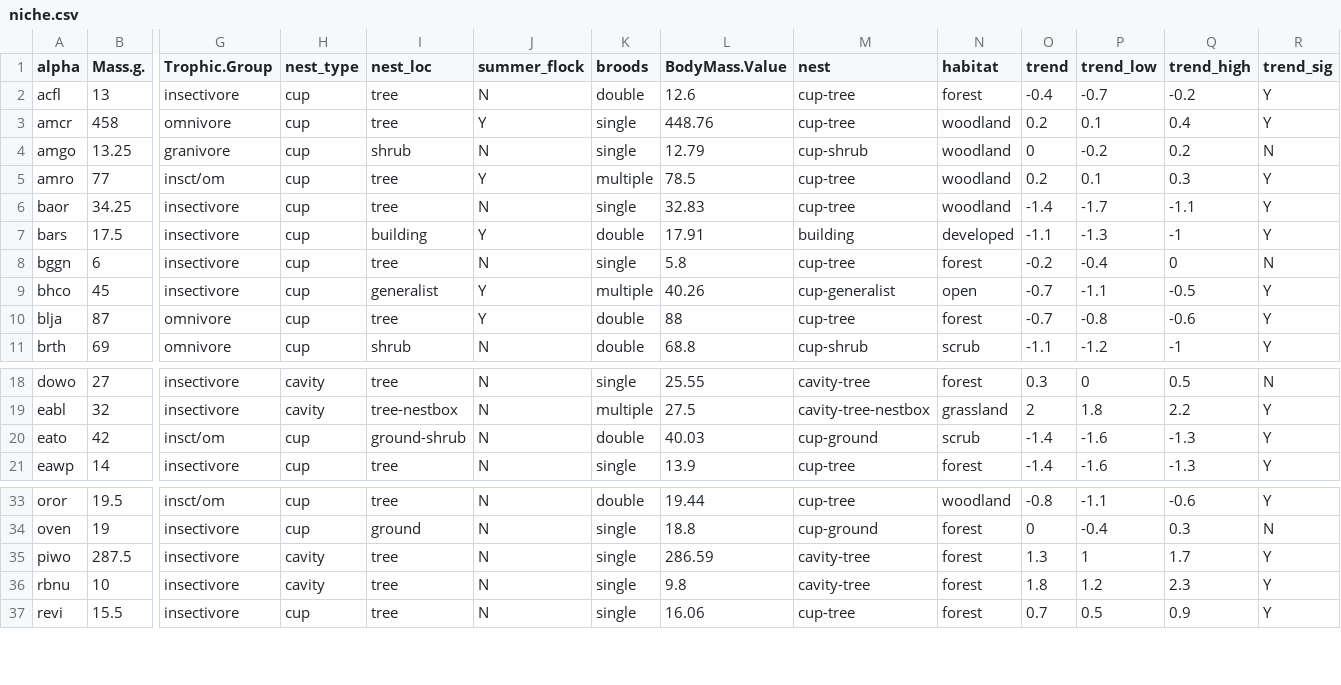
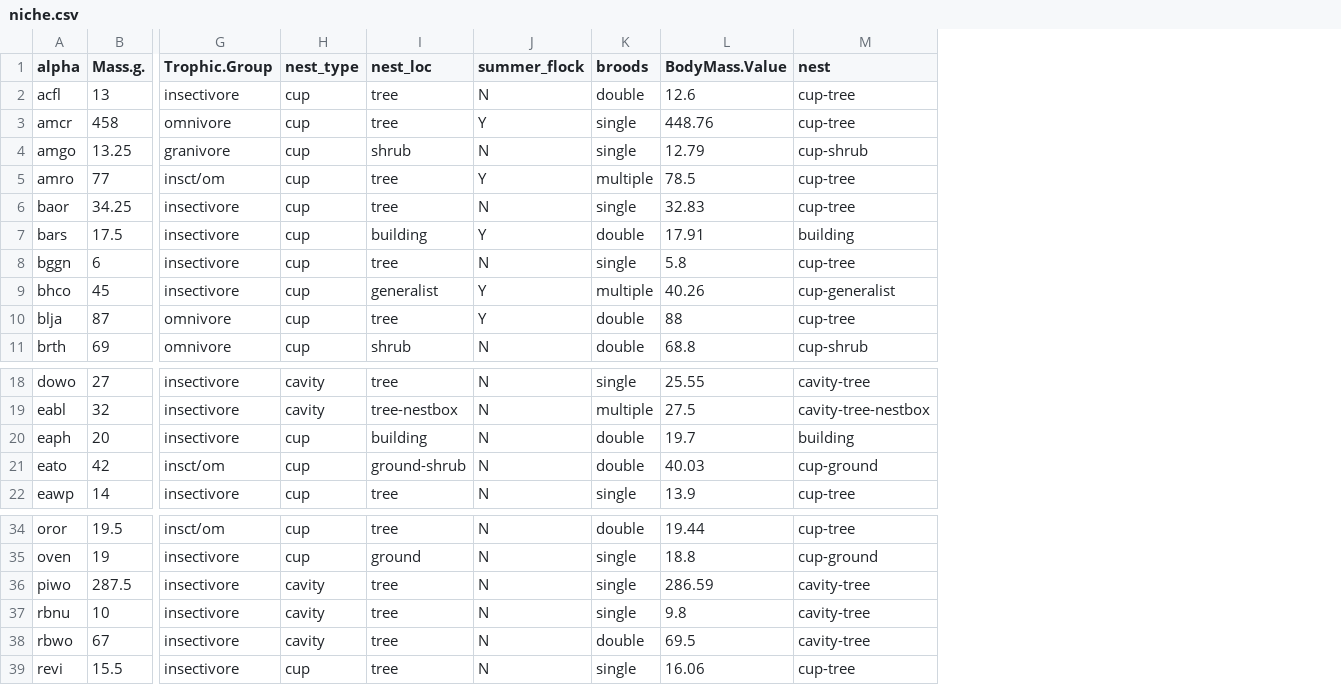
Before and after one commit to bsevansunc/Community_analysis, a CSV file: guild_data/niche.csv, drawn as a sheet; only a part is shown, gaps mark what is left out; removed rows and columns are numbered as before the commit, all else as after; rows hold the shown columns only; the diff names each change by its address in the sheet, - before the commit and + after, or states it on an @@ line.

Commit message:
now includes eaph and rbwo

```diff
--- a/guild_data/niche.csv
+++ b/guild_data/niche.csv
-column N (habitat), rows 2-11: forest | woodland | woodland | woodland | woodland | developed | forest | open | forest | scrub; rows 18-21: forest | grassland | scrub | forest; rows 33-37: woodland | forest | forest | forest | forest
-column O (trend), rows 2-11: -0.4 | 0.2 | 0 | 0.2 | -1.4 | -1.1 | -0.2 | -0.7 | -0.7 | -1.1; rows 18-21: 0.3 | 2 | -1.4 | -1.4; rows 33-37: -0.8 | 0 | 1.3 | 1.8 | 0.7
-column P (trend_low), rows 2-11: -0.7 | 0.1 | -0.2 | 0.1 | -1.7 | -1.3 | -0.4 | -1.1 | -0.8 | -1.2; rows 18-21: 0 | 1.8 | -1.6 | -1.6; rows 33-37: -1.1 | -0.4 | 1 | 1.2 | 0.5
-column Q (trend_high), rows 2-11: -0.2 | 0.4 | 0.2 | 0.3 | -1.1 | -1 | 0 | -0.5 | -0.6 | -1; rows 18-21: 0.5 | 2.2 | -1.3 | -1.3; rows 33-37: -0.6 | 0.3 | 1.7 | 2.3 | 0.9
-column R (trend_sig), rows 2-11: Y | Y | N | Y | Y | Y | N | Y | Y | Y; rows 18-21: N | Y | Y | Y; rows 33-37: Y | N | Y | Y | Y
+row 20: eaph | 20 | insectivore | cup | building | N | double | 19.7 | building
+row 38: rbwo | 67 | insectivore | cavity | tree | N | double | 69.5 | cavity-tree
```
